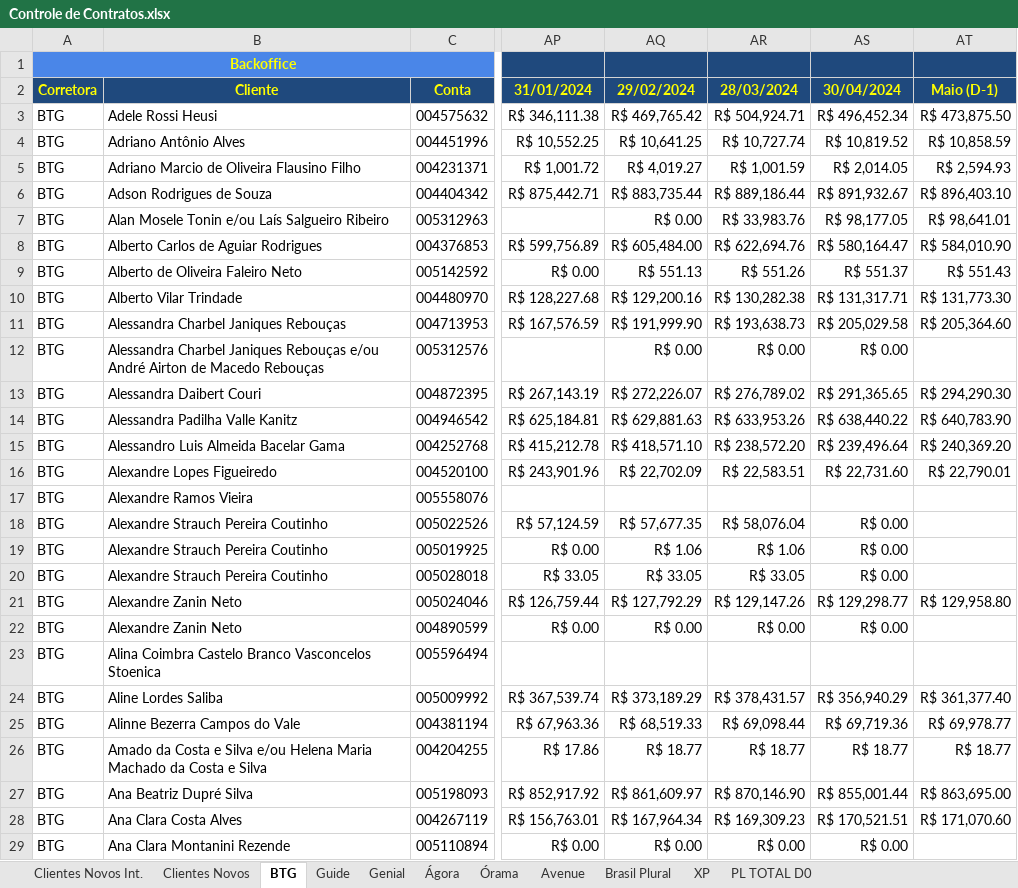
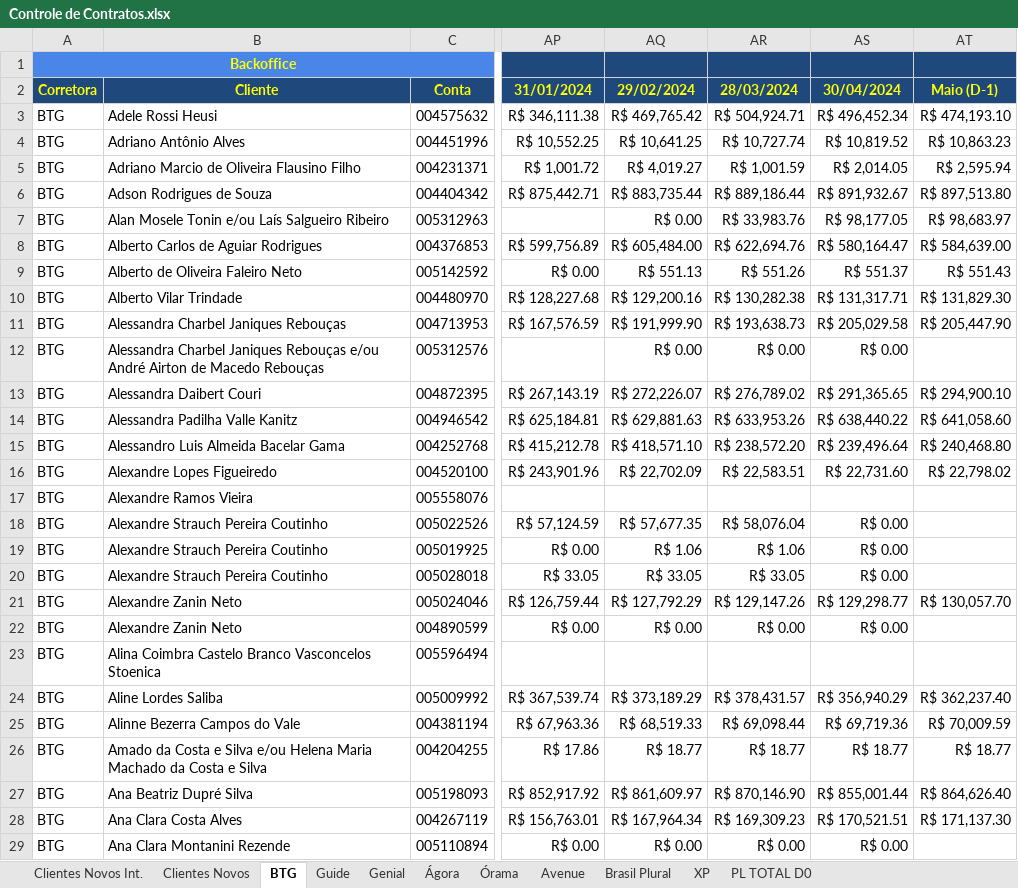
Before and after one commit to bluemetrixgit/Mesa_de_operacao, an Excel workbook: Controle de Contratos.xlsx, sheet BTG, drawn as a sheet; only a part is shown, gaps mark what is left out; values as stored, in another font and other column widths than the file's, no borders; charts and pictures and conditional formats not drawn; the diff covers the shown part only; the diff names each change by its address in the sheet, - before the commit and + after, or states it on an @@ line.

```diff
--- a/Controle de Contratos.xlsx (sheet BTG)
+++ b/Controle de Contratos.xlsx (sheet BTG)
-AT3 (Maio (D-1)): R$ 473,875.50
+AT3 (Maio (D-1)): R$ 474,193.10
-AT4 (Maio (D-1)): R$ 10,858.59
+AT4 (Maio (D-1)): R$ 10,863.23
-AT5 (Maio (D-1)): R$ 2,594.93
+AT5 (Maio (D-1)): R$ 2,595.94
-AT6 (Maio (D-1)): R$ 896,403.10
+AT6 (Maio (D-1)): R$ 897,513.80
-AT7 (Maio (D-1)): R$ 98,641.01
+AT7 (Maio (D-1)): R$ 98,683.97
-AT8 (Maio (D-1)): R$ 584,010.90
+AT8 (Maio (D-1)): R$ 584,639.00
-AT10 (Maio (D-1)): R$ 131,773.30
+AT10 (Maio (D-1)): R$ 131,829.30
-AT11 (Maio (D-1)): R$ 205,364.60
+AT11 (Maio (D-1)): R$ 205,447.90
-AT13 (Maio (D-1)): R$ 294,290.30
+AT13 (Maio (D-1)): R$ 294,900.10
-AT14 (Maio (D-1)): R$ 640,783.90
+AT14 (Maio (D-1)): R$ 641,058.60
-AT15 (Maio (D-1)): R$ 240,369.20
+AT15 (Maio (D-1)): R$ 240,468.80
-AT16 (Maio (D-1)): R$ 22,790.01
+AT16 (Maio (D-1)): R$ 22,798.02
-AT21 (Maio (D-1)): R$ 129,958.80
+AT21 (Maio (D-1)): R$ 130,057.70
-AT24 (Maio (D-1)): R$ 361,377.40
+AT24 (Maio (D-1)): R$ 362,237.40
-AT25 (Maio (D-1)): R$ 69,978.77
+AT25 (Maio (D-1)): R$ 70,009.59
-AT27 (Maio (D-1)): R$ 863,695.00
+AT27 (Maio (D-1)): R$ 864,626.40
-AT28 (Maio (D-1)): R$ 171,070.60
+AT28 (Maio (D-1)): R$ 171,137.30
```
Also changed, not shown: 527 edited cells elsewhere in this sheet, sheet PL TOTAL D0, Controle de Contratos - Carteiras Co-Administradas.xlsx, PL Total.xlsx, 5 other files.
